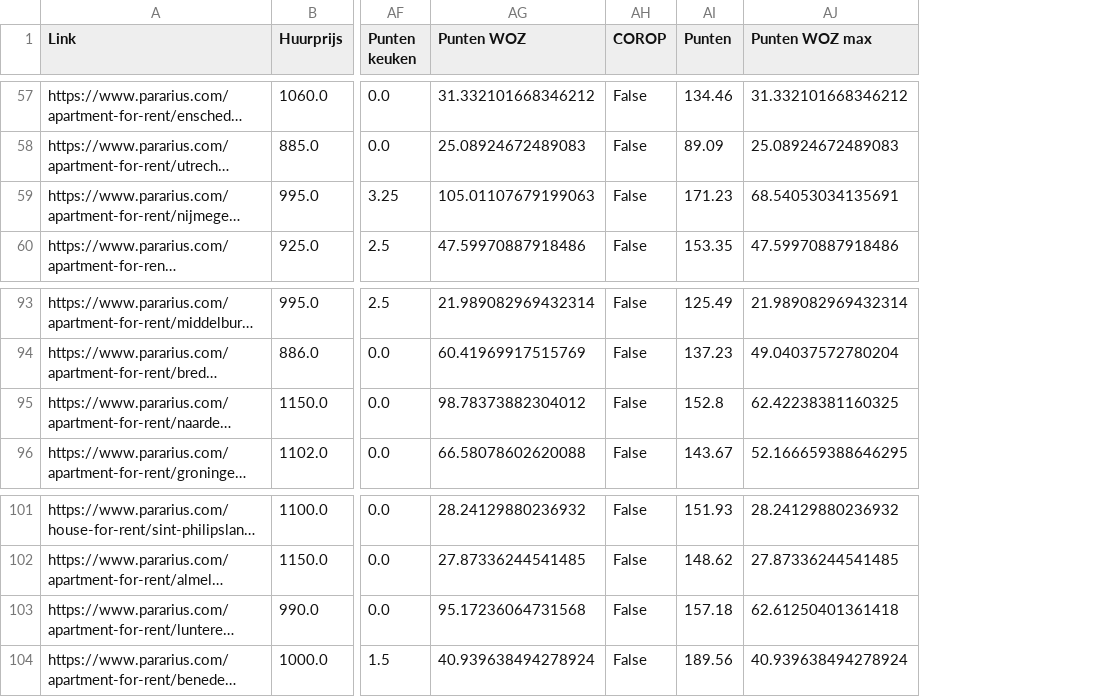
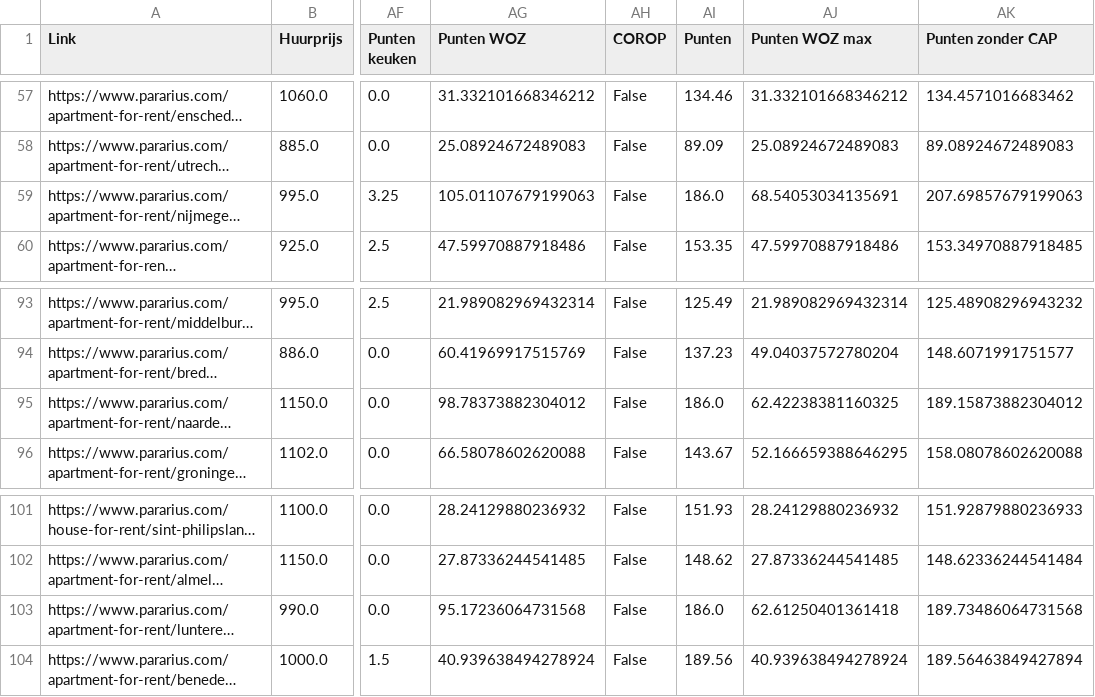
Before and after one commit to gizembrasser/huizenprijzen-volkskrant, a CSV file: data/clean/middenhuur_punten.csv, drawn as a sheet; only a part is shown, gaps mark what is left out; long unchanged cells end in …; the diff covers the shown part only; the diff names each change by its address in the sheet, - before the commit and + after, or states it on an @@ line.

```diff
--- a/data/clean/middenhuur_punten.csv
+++ b/data/clean/middenhuur_punten.csv
+column AK (Punten zonder CAP), rows 57-60: 134.4571016683462 | 89.08924672489083 | 207.69857679199063 | 153.34970887918485; rows 93-96: 125.48908296943232 | 148.6071991751577 | 189.15873882304012 | 158.08078602620088; rows 101-104: 151.92879880236933 | 148.62336244541484 | 189.73486064731568 | 189.56463849427894
-AI59 (Punten): 171.23
+AI59 (Punten): 186.0
-AI95 (Punten): 152.8
+AI95 (Punten): 186.0
-AI103 (Punten): 157.18
+AI103 (Punten): 186.0
```
Also changed, not shown: 6 edited cells elsewhere in this file, data/clean/boven_middenhuur_punten.csv, 2 other files.
